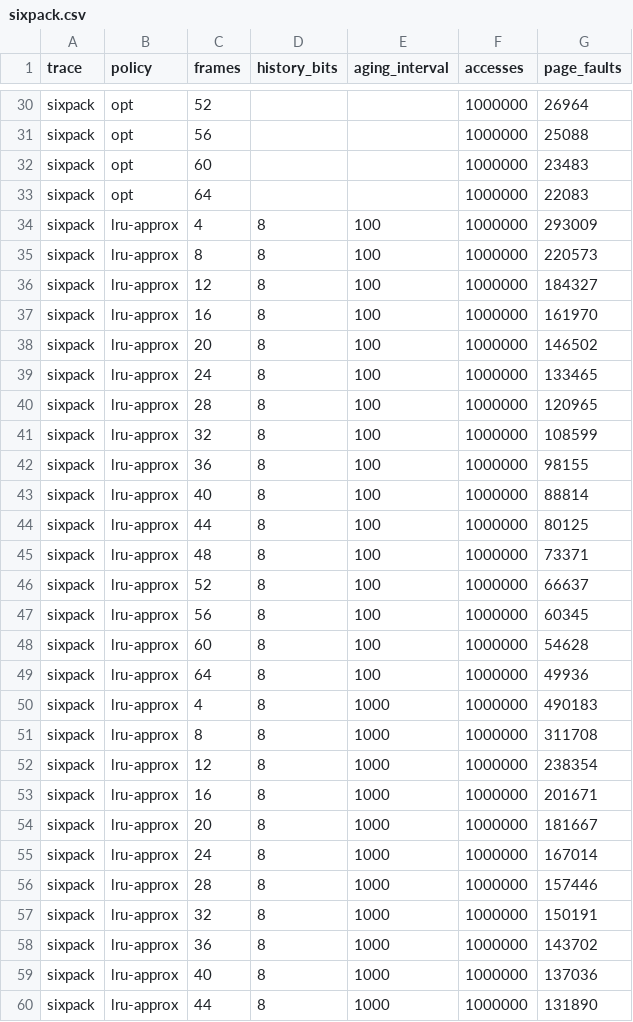
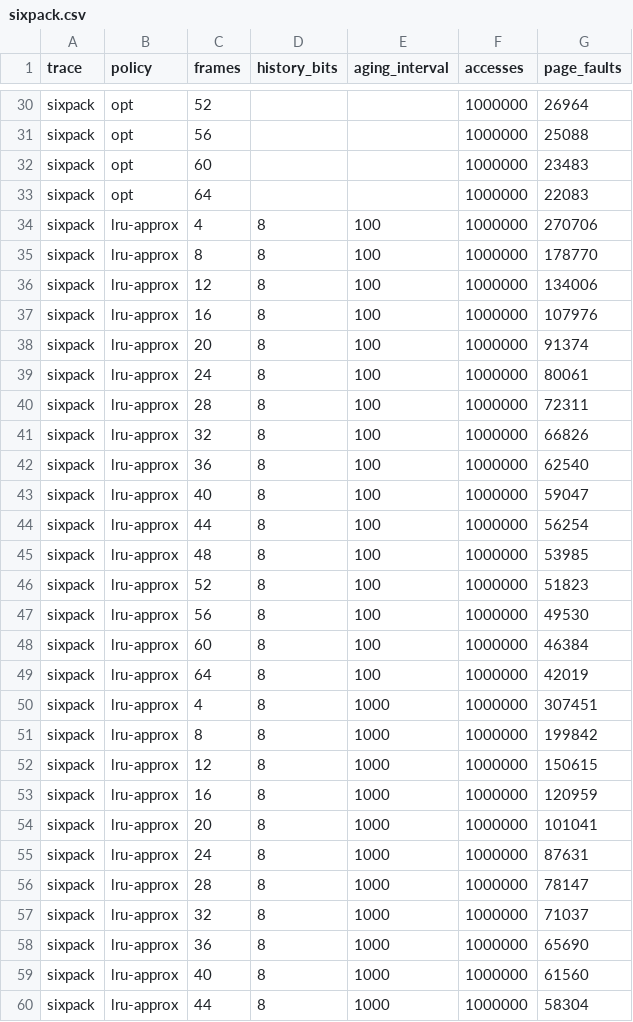
Before and after one commit to PPrauchner/SO-Trabalho-2-Paginacao, a CSV file: results/sixpack.csv, drawn as a sheet; only a part is shown, gaps mark what is left out; the diff covers the shown part only.

```diff
--- a/results/sixpack.csv
+++ b/results/sixpack.csv
@@ -33,28 +33,28 @@ sixpack,opt,60,,,1000000,23483
 sixpack,opt,64,,,1000000,22083
-sixpack,lru-approx,4,8,100,1000000,293009
-sixpack,lru-approx,8,8,100,1000000,220573
-sixpack,lru-approx,12,8,100,1000000,184327
-sixpack,lru-approx,16,8,100,1000000,161970
-sixpack,lru-approx,20,8,100,1000000,146502
-sixpack,lru-approx,24,8,100,1000000,133465
-sixpack,lru-approx,28,8,100,1000000,120965
-sixpack,lru-approx,32,8,100,1000000,108599
-sixpack,lru-approx,36,8,100,1000000,98155
-sixpack,lru-approx,40,8,100,1000000,88814
-sixpack,lru-approx,44,8,100,1000000,80125
-sixpack,lru-approx,48,8,100,1000000,73371
-sixpack,lru-approx,52,8,100,1000000,66637
-sixpack,lru-approx,56,8,100,1000000,60345
-sixpack,lru-approx,60,8,100,1000000,54628
-sixpack,lru-approx,64,8,100,1000000,49936
-sixpack,lru-approx,4,8,1000,1000000,490183
-sixpack,lru-approx,8,8,1000,1000000,311708
-sixpack,lru-approx,12,8,1000,1000000,238354
-sixpack,lru-approx,16,8,1000,1000000,201671
-sixpack,lru-approx,20,8,1000,1000000,181667
-sixpack,lru-approx,24,8,1000,1000000,167014
-sixpack,lru-approx,28,8,1000,1000000,157446
-sixpack,lru-approx,32,8,1000,1000000,150191
-sixpack,lru-approx,36,8,1000,1000000,143702
-sixpack,lru-approx,40,8,1000,1000000,137036
-sixpack,lru-approx,44,8,1000,1000000,131890
+sixpack,lru-approx,4,8,100,1000000,270706
+sixpack,lru-approx,8,8,100,1000000,178770
+sixpack,lru-approx,12,8,100,1000000,134006
+sixpack,lru-approx,16,8,100,1000000,107976
+sixpack,lru-approx,20,8,100,1000000,91374
+sixpack,lru-approx,24,8,100,1000000,80061
+sixpack,lru-approx,28,8,100,1000000,72311
+sixpack,lru-approx,32,8,100,1000000,66826
+sixpack,lru-approx,36,8,100,1000000,62540
+sixpack,lru-approx,40,8,100,1000000,59047
+sixpack,lru-approx,44,8,100,1000000,56254
+sixpack,lru-approx,48,8,100,1000000,53985
+sixpack,lru-approx,52,8,100,1000000,51823
+sixpack,lru-approx,56,8,100,1000000,49530
+sixpack,lru-approx,60,8,100,1000000,46384
+sixpack,lru-approx,64,8,100,1000000,42019
+sixpack,lru-approx,4,8,1000,1000000,307451
+sixpack,lru-approx,8,8,1000,1000000,199842
+sixpack,lru-approx,12,8,1000,1000000,150615
+sixpack,lru-approx,16,8,1000,1000000,120959
+sixpack,lru-approx,20,8,1000,1000000,101041
+sixpack,lru-approx,24,8,1000,1000000,87631
+sixpack,lru-approx,28,8,1000,1000000,78147
+sixpack,lru-approx,32,8,1000,1000000,71037
+sixpack,lru-approx,36,8,1000,1000000,65690
+sixpack,lru-approx,40,8,1000,1000000,61560
+sixpack,lru-approx,44,8,1000,1000000,58304
```
Also changed, not shown: 53 edited cells elsewhere in this file, results/bigone.csv, results/bzip.csv, 2 other files.
